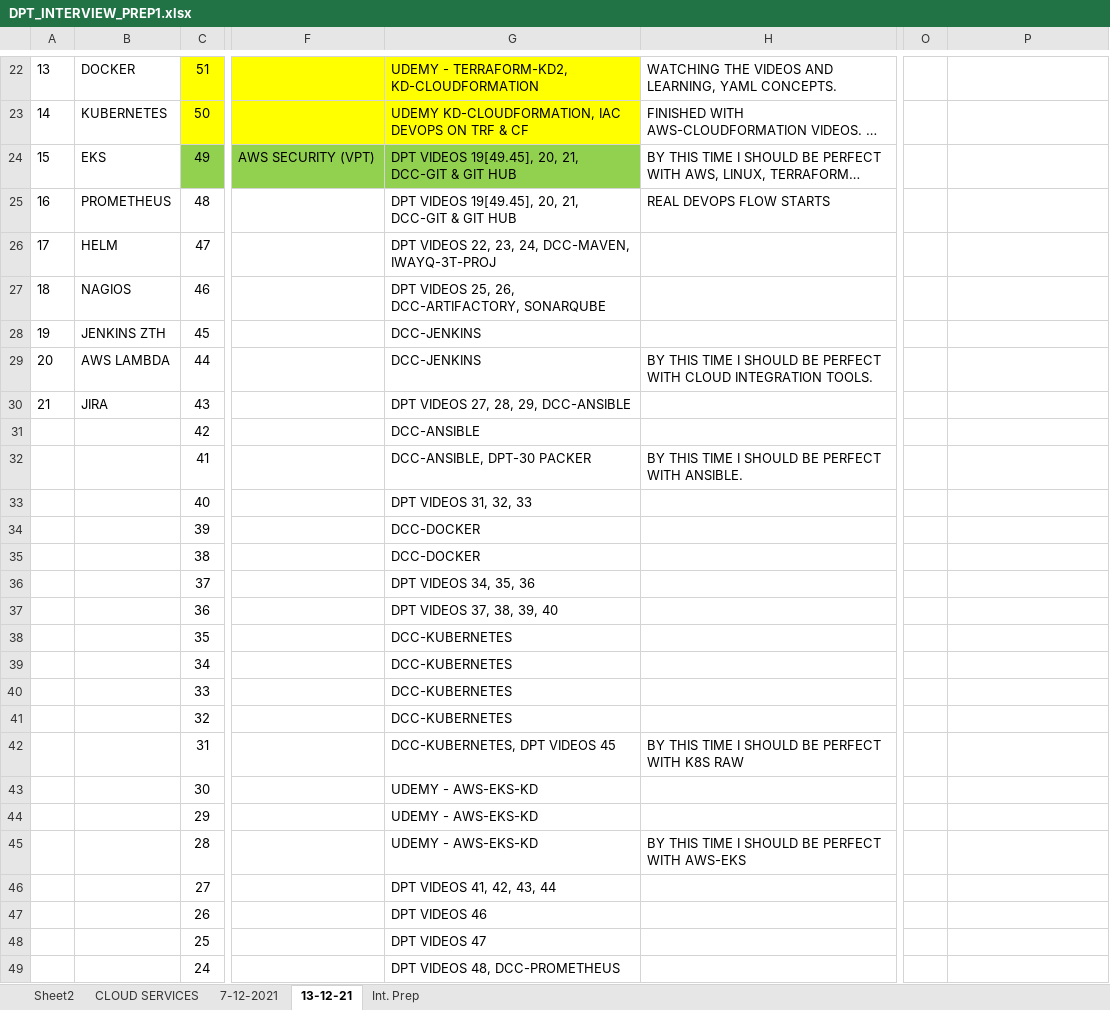
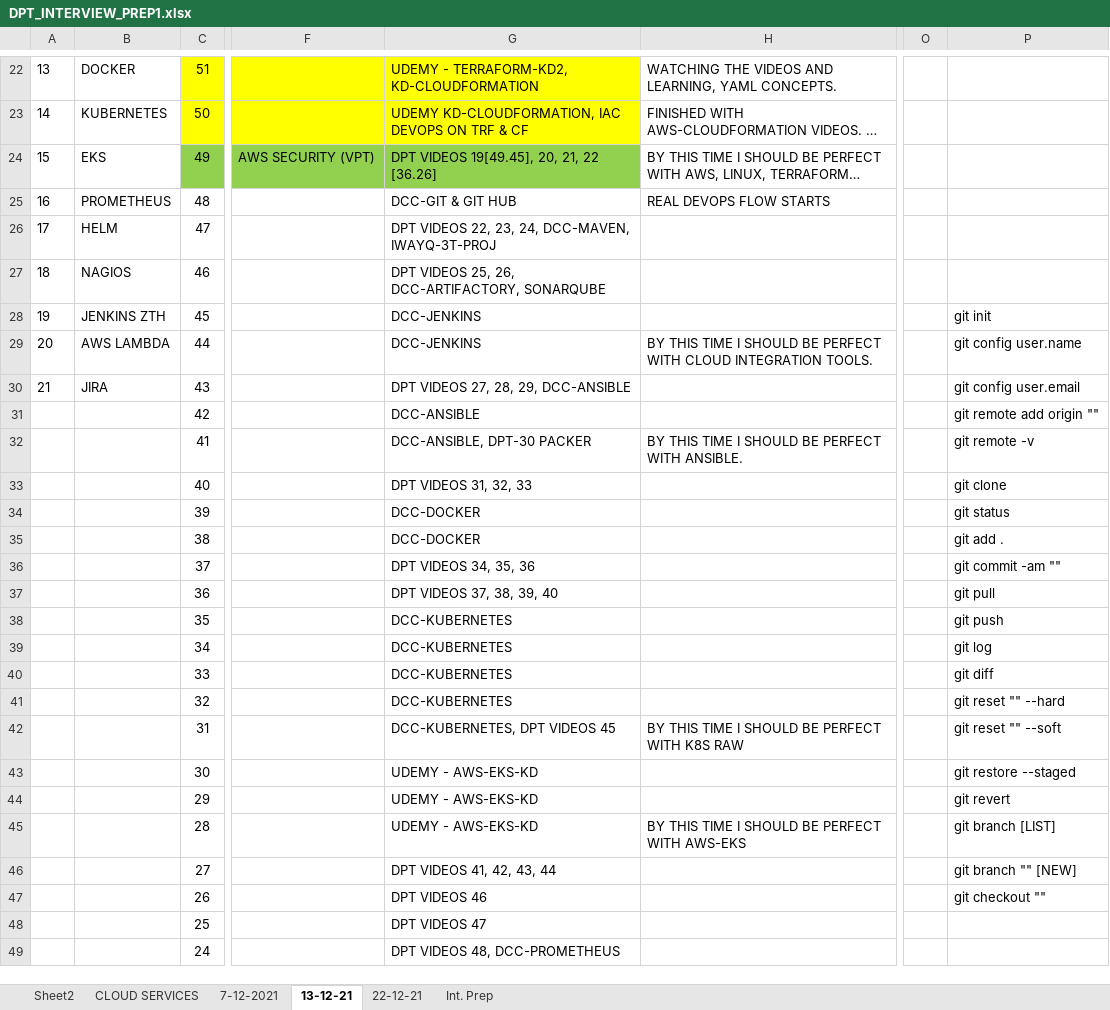
Before and after one commit to avardhineni/DevOps-Projects, an Excel workbook: DPT_INTERVIEW_PREP1.xlsx, sheet 13-12-21, drawn as a sheet; only a part is shown, gaps mark what is left out; long unchanged cells end in …; values as stored, in another font and other column widths than the file's, no borders; the diff names each change by its address in the sheet, - before the commit and + after, or states it on an @@ line.

```diff
--- a/DPT_INTERVIEW_PREP1.xlsx (sheet 13-12-21)
+++ b/DPT_INTERVIEW_PREP1.xlsx (sheet 13-12-21)
+sheet tab: 22-12-21
-G24: DPT VIDEOS 19[49.45], 20, 21, DCC-GIT & GIT HUB
+G24: DPT VIDEOS 19[49.45], 20, 21, 22 [36.26]
-G25: DPT VIDEOS 19[49.45], 20, 21, DCC-GIT & GIT HUB
+G25: DCC-GIT & GIT HUB
-P28: (empty)
+P28: git init
-P29: (empty)
+P29: git config user.name
-P30: (empty)
+P30: git config user.email
-P31: (empty)
+P31: git remote add origin ""
-P32: (empty)
+P32: git remote -v
-P33: (empty)
+P33: git clone
-P34: (empty)
+P34: git status
-P35: (empty)
+P35: git add .
-P36: (empty)
+P36: git commit -am ""
-P37: (empty)
+P37: git pull
-P38: (empty)
+P38: git push
-P39: (empty)
+P39: git log
-P40: (empty)
+P40: git diff
-P41: (empty)
+P41: git reset "" --hard
-P42: (empty)
+P42: git reset "" --soft
-P43: (empty)
+P43: git restore --staged
-P44: (empty)
+P44: git revert
-P45: (empty)
+P45: git branch [LIST]
-P46: (empty)
+P46: git branch "" [NEW]
-P47: (empty)
+P47: git checkout ""
```
